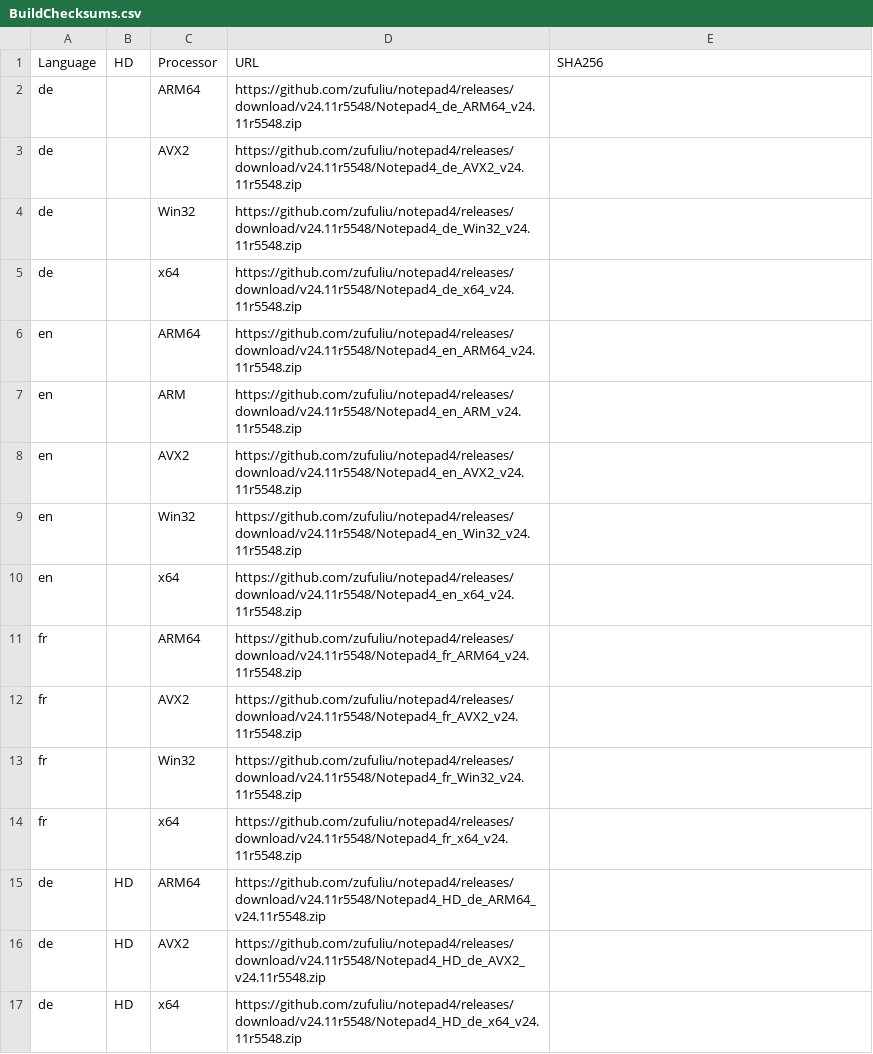
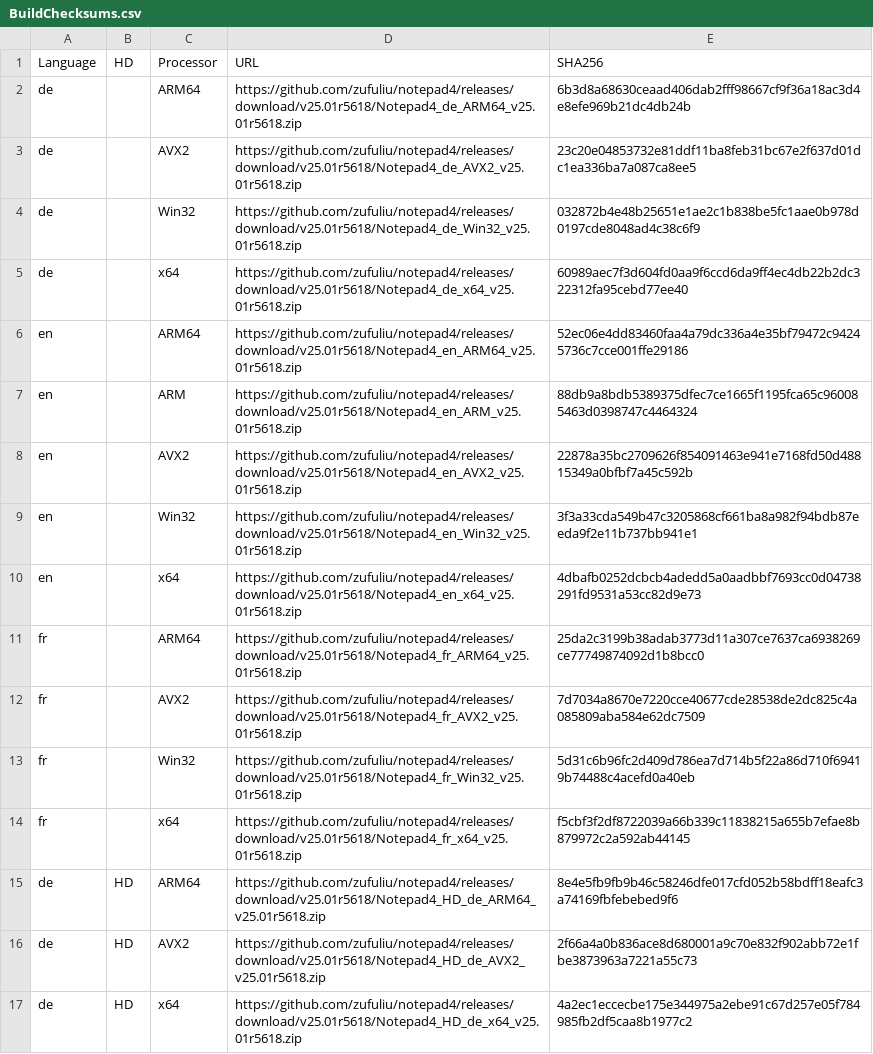
Before and after one commit to teknowledgist/Chocolatey-packages, a CSV file: automatic/notepad4/tools/BuildChecksums.csv, drawn as a sheet; only a part is shown; the diff covers the shown part only; the diff names each change by its address in the sheet, - before the commit and + after, or states it on an @@ line.

```diff
--- a/automatic/notepad4/tools/BuildChecksums.csv
+++ b/automatic/notepad4/tools/BuildChecksums.csv
-D2: https://github.com/zufuliu/notepad4/releases/download/v24.11r5548/Notepad4_de_ARM64_v24.11r5548.zip
+D2: https://github.com/zufuliu/notepad4/releases/download/v25.01r5618/Notepad4_de_ARM64_v25.01r5618.zip
-E2: (empty)
+E2: 6b3d8a68630ceaad406dab2fff98667cf9f36a18ac3d4e8efe969b21dc4db24b
-D3: https://github.com/zufuliu/notepad4/releases/download/v24.11r5548/Notepad4_de_AVX2_v24.11r5548.zip
+D3: https://github.com/zufuliu/notepad4/releases/download/v25.01r5618/Notepad4_de_AVX2_v25.01r5618.zip
-E3: (empty)
+E3: 23c20e04853732e81ddf11ba8feb31bc67e2f637d01dc1ea336ba7a087ca8ee5
-D4: https://github.com/zufuliu/notepad4/releases/download/v24.11r5548/Notepad4_de_Win32_v24.11r5548.zip
+D4: https://github.com/zufuliu/notepad4/releases/download/v25.01r5618/Notepad4_de_Win32_v25.01r5618.zip
-E4: (empty)
+E4: 032872b4e48b25651e1ae2c1b838be5fc1aae0b978d0197cde8048ad4c38c6f9
-D5: https://github.com/zufuliu/notepad4/releases/download/v24.11r5548/Notepad4_de_x64_v24.11r5548.zip
+D5: https://github.com/zufuliu/notepad4/releases/download/v25.01r5618/Notepad4_de_x64_v25.01r5618.zip
-E5: (empty)
+E5: 60989aec7f3d604fd0aa9f6ccd6da9ff4ec4db22b2dc322312fa95cebd77ee40
-D6: https://github.com/zufuliu/notepad4/releases/download/v24.11r5548/Notepad4_en_ARM64_v24.11r5548.zip
+D6: https://github.com/zufuliu/notepad4/releases/download/v25.01r5618/Notepad4_en_ARM64_v25.01r5618.zip
-E6: (empty)
+E6: 52ec06e4dd83460faa4a79dc336a4e35bf79472c94245736c7cce001ffe29186
-D7: https://github.com/zufuliu/notepad4/releases/download/v24.11r5548/Notepad4_en_ARM_v24.11r5548.zip
+D7: https://github.com/zufuliu/notepad4/releases/download/v25.01r5618/Notepad4_en_ARM_v25.01r5618.zip
-E7: (empty)
+E7: 88db9a8bdb5389375dfec7ce1665f1195fca65c960085463d0398747c4464324
-D8: https://github.com/zufuliu/notepad4/releases/download/v24.11r5548/Notepad4_en_AVX2_v24.11r5548.zip
+D8: https://github.com/zufuliu/notepad4/releases/download/v25.01r5618/Notepad4_en_AVX2_v25.01r5618.zip
-E8: (empty)
+E8: 22878a35bc2709626f854091463e941e7168fd50d48815349a0bfbf7a45c592b
-D9: https://github.com/zufuliu/notepad4/releases/download/v24.11r5548/Notepad4_en_Win32_v24.11r5548.zip
+D9: https://github.com/zufuliu/notepad4/releases/download/v25.01r5618/Notepad4_en_Win32_v25.01r5618.zip
-E9: (empty)
+E9: 3f3a33cda549b47c3205868cf661ba8a982f94bdb87eeda9f2e11b737bb941e1
-D10: https://github.com/zufuliu/notepad4/releases/download/v24.11r5548/Notepad4_en_x64_v24.11r5548.zip
+D10: https://github.com/zufuliu/notepad4/releases/download/v25.01r5618/Notepad4_en_x64_v25.01r5618.zip
-E10: (empty)
+E10: 4dbafb0252dcbcb4adedd5a0aadbbf7693cc0d04738291fd9531a53cc82d9e73
-D11: https://github.com/zufuliu/notepad4/releases/download/v24.11r5548/Notepad4_fr_ARM64_v24.11r5548.zip
+D11: https://github.com/zufuliu/notepad4/releases/download/v25.01r5618/Notepad4_fr_ARM64_v25.01r5618.zip
-E11: (empty)
+E11: 25da2c3199b38adab3773d11a307ce7637ca6938269ce77749874092d1b8bcc0
-D12: https://github.com/zufuliu/notepad4/releases/download/v24.11r5548/Notepad4_fr_AVX2_v24.11r5548.zip
+D12: https://github.com/zufuliu/notepad4/releases/download/v25.01r5618/Notepad4_fr_AVX2_v25.01r5618.zip
-E12: (empty)
+E12: 7d7034a8670e7220cce40677cde28538de2dc825c4a085809aba584e62dc7509
-D13: https://github.com/zufuliu/notepad4/releases/download/v24.11r5548/Notepad4_fr_Win32_v24.11r5548.zip
+D13: https://github.com/zufuliu/notepad4/releases/download/v25.01r5618/Notepad4_fr_Win32_v25.01r5618.zip
-E13: (empty)
+E13: 5d31c6b96fc2d409d786ea7d714b5f22a86d710f69419b74488c4acefd0a40eb
-D14: https://github.com/zufuliu/notepad4/releases/download/v24.11r5548/Notepad4_fr_x64_v24.11r5548.zip
+D14: https://github.com/zufuliu/notepad4/releases/download/v25.01r5618/Notepad4_fr_x64_v25.01r5618.zip
-E14: (empty)
+E14: f5cbf3f2df8722039a66b339c11838215a655b7efae8b879972c2a592ab44145
-D15: https://github.com/zufuliu/notepad4/releases/download/v24.11r5548/Notepad4_HD_de_ARM64_v24.11r5548.zip
+D15: https://github.com/zufuliu/notepad4/releases/download/v25.01r5618/Notepad4_HD_de_ARM64_v25.01r5618.zip
-E15: (empty)
+E15: 8e4e5fb9fb9b46c58246dfe017cfd052b58bdff18eafc3a74169fbfebebed9f6
-D16: https://github.com/zufuliu/notepad4/releases/download/v24.11r5548/Notepad4_HD_de_AVX2_v24.11r5548.zip
+D16: https://github.com/zufuliu/notepad4/releases/download/v25.01r5618/Notepad4_HD_de_AVX2_v25.01r5618.zip
-E16: (empty)
+E16: 2f66a4a0b836ace8d680001a9c70e832f902abb72e1fbe3873963a7221a55c73
-D17: https://github.com/zufuliu/notepad4/releases/download/v24.11r5548/Notepad4_HD_de_x64_v24.11r5548.zip
+D17: https://github.com/zufuliu/notepad4/releases/download/v25.01r5618/Notepad4_HD_de_x64_v25.01r5618.zip
-E17: (empty)
+E17: 4a2ec1eccecbe175e344975a2ebe91c67d257e05f784985fb2df5caa8b1977c2
```
Also changed, not shown: 112 edited cells elsewhere in this file, 32 other files.
